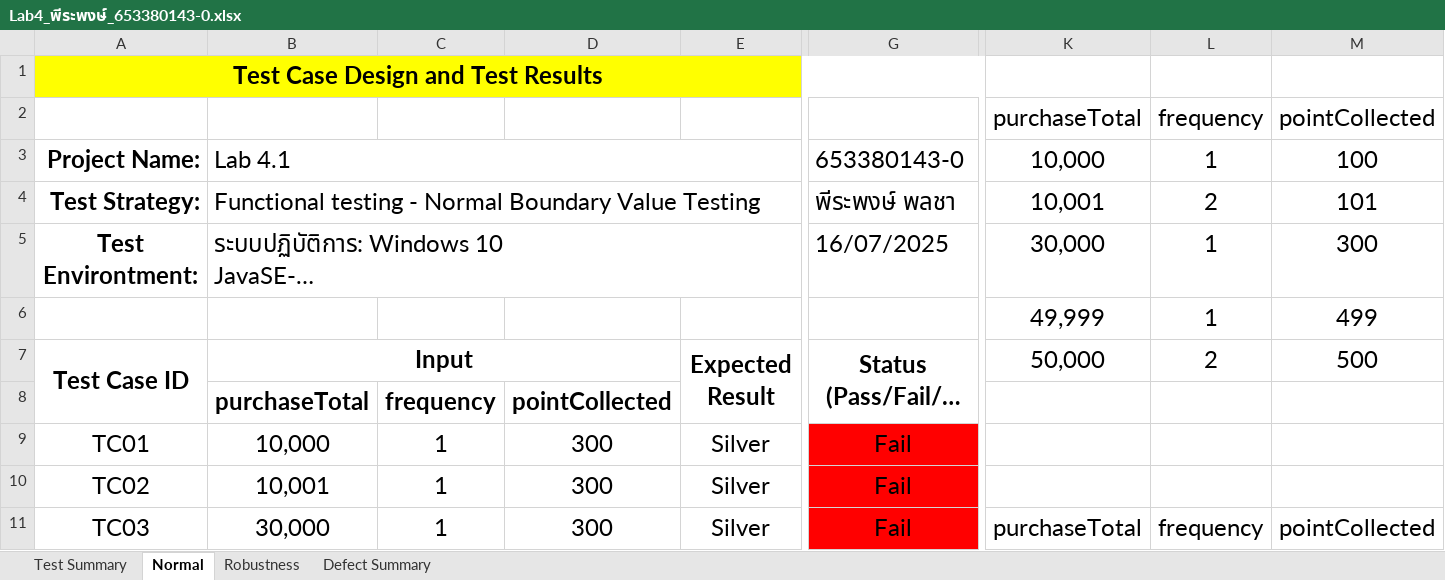
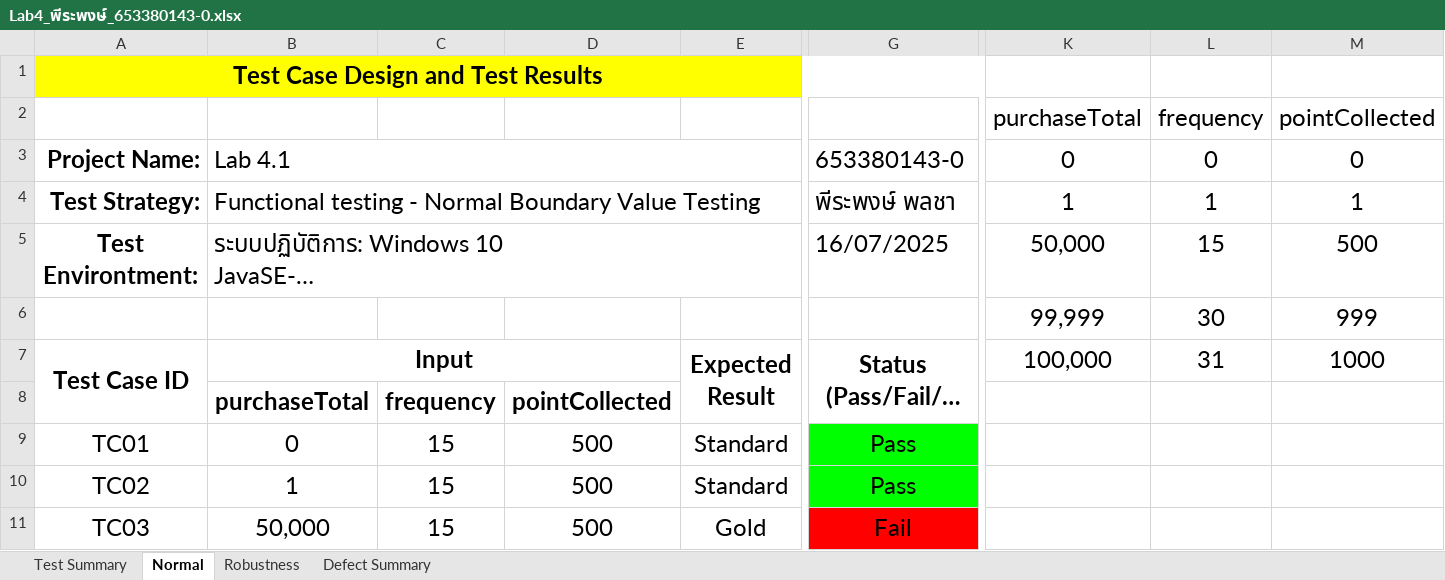
Before and after one commit to PeeraphongPoncha/LAB4_SQA_653380143-0, an Excel workbook: Lab4_พีระพงษ์_653380143-0.xlsx, sheet Normal, drawn as a sheet; only a part is shown, gaps mark what is left out; long unchanged cells end in …; values as stored, in another font and other column widths than the file's, no borders; removed rows and columns are numbered as before the commit, all else as after; rows hold the shown columns only; the diff covers the shown part only; the diff names each change by its address in the sheet, - before the commit and + after, or states it on an @@ line.

```diff
--- a/Lab4_พีระพงษ์_653380143-0.xlsx (sheet Normal)
+++ b/Lab4_พีระพงษ์_653380143-0.xlsx (sheet Normal)
-K3: 10,000
+K3: 0
-L3: 1
+L3: 0
-M3: 100
+M3: 0
-K4: 10,001
+K4: 1
-L4: 2
+L4: 1
-M4: 101
+M4: 1
-K5: 30,000
+K5: 50,000
-L5: 1
+L5: 15
-M5: 300
+M5: 500
-row 6:  |  |  |  |  |  | 49,999 | 1 | 499
+row 6:  |  |  |  |  |  | 99,999 | 30 | 999
-K7: 50,000
+K7: 100,000
-L7: 2
+L7: 31
-M7: 500
+M7: 1000
-B9: 10,000
+B9: 0
-C9:C11: 1
+C9:C11: 15
-D9:D11: 300
+D9:D11: 500
-E9:E10: Silver
+E9:E10: Standard
-G9:G10: Fail
+G9:G10: Pass
-G9:G10 fill: #FF0000
+G9:G10 fill: #00FF00
-B10: 10,001
+B10: 1
-B11: 30,000
+B11: 50,000
-E11: Silver
+E11: Gold
-K11: purchaseTotal
+K11: (empty)
-L11: frequency
+L11: (empty)
-M11: pointCollected
+M11: (empty)
```
Also changed, not shown: 21 removed rows, 74 edited cells and cell formats elsewhere in this sheet, sheet Robustness, sheet Test Summary, 7 other files.
